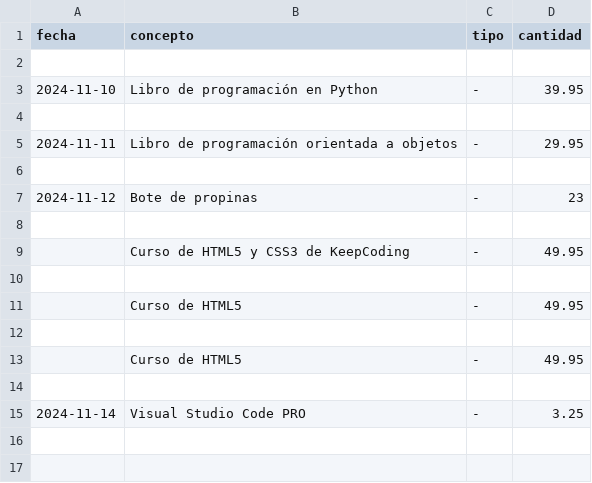
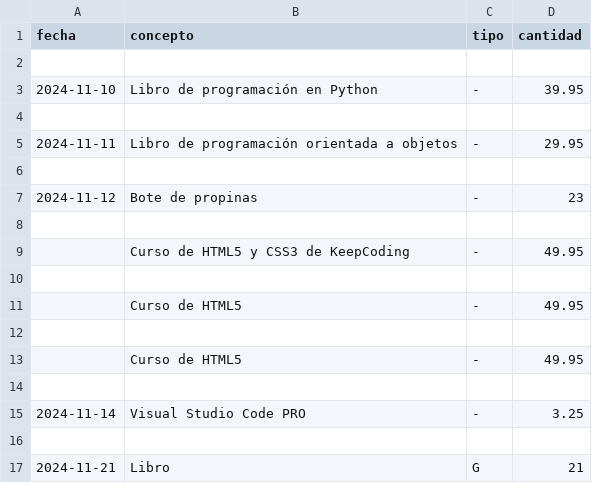
Before and after one commit to BorjaFernandezMunoz/ejercicio_flask, a CSV file: balance/data/movimientos.csv, drawn as a sheet.

```diff
--- a/balance/data/movimientos.csv
+++ b/balance/data/movimientos.csv
@@ -15 +15,3 @@ fecha,concepto,tipo,cantidad
 2024-11-14,Visual Studio Code PRO,-,3.25
+
+2024-11-21,Libro,G,21
```
Also changed, not shown: 1 other file.
